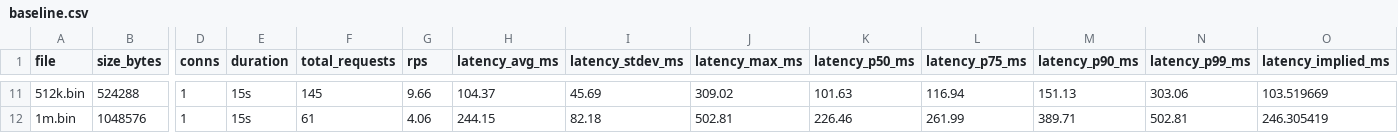
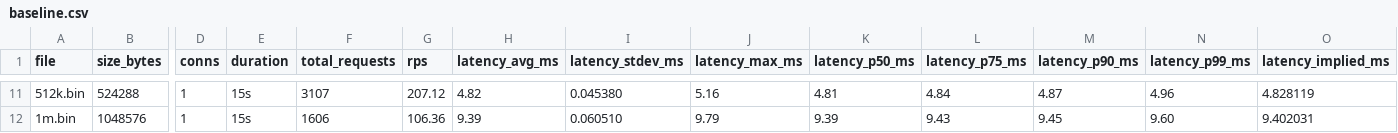
Before and after one commit to Parthiv911/Forge-C-Web-Server, a CSV file: perf/baseline.csv, drawn as a sheet; only a part is shown, gaps mark what is left out; the diff covers the shown part only; the diff names each change by its address in the sheet, - before the commit and + after, or states it on an @@ line.

```diff
--- a/perf/baseline.csv
+++ b/perf/baseline.csv
-F11 (total_requests): 145
+F11 (total_requests): 3107
-G11 (rps): 9.66
+G11 (rps): 207.12
-H11 (latency_avg_ms): 104.37
+H11 (latency_avg_ms): 4.82
-I11 (latency_stdev_ms): 45.69
+I11 (latency_stdev_ms): 0.045380
-J11 (latency_max_ms): 309.02
+J11 (latency_max_ms): 5.16
-K11 (latency_p50_ms): 101.63
+K11 (latency_p50_ms): 4.81
-L11 (latency_p75_ms): 116.94
+L11 (latency_p75_ms): 4.84
-M11 (latency_p90_ms): 151.13
+M11 (latency_p90_ms): 4.87
-N11 (latency_p99_ms): 303.06
+N11 (latency_p99_ms): 4.96
-O11 (latency_implied_ms): 103.519669
+O11 (latency_implied_ms): 4.828119
-F12 (total_requests): 61
+F12 (total_requests): 1606
-G12 (rps): 4.06
+G12 (rps): 106.36
-H12 (latency_avg_ms): 244.15
+H12 (latency_avg_ms): 9.39
-I12 (latency_stdev_ms): 82.18
+I12 (latency_stdev_ms): 0.060510
-J12 (latency_max_ms): 502.81
+J12 (latency_max_ms): 9.79
-K12 (latency_p50_ms): 226.46
+K12 (latency_p50_ms): 9.39
-L12 (latency_p75_ms): 261.99
+L12 (latency_p75_ms): 9.43
-M12 (latency_p90_ms): 389.71
+M12 (latency_p90_ms): 9.45
-N12 (latency_p99_ms): 502.81
+N12 (latency_p99_ms): 9.60
-O12 (latency_implied_ms): 246.305419
+O12 (latency_implied_ms): 9.402031
```
Also changed, not shown: 90 edited cells elsewhere in this file, 1 other file.
